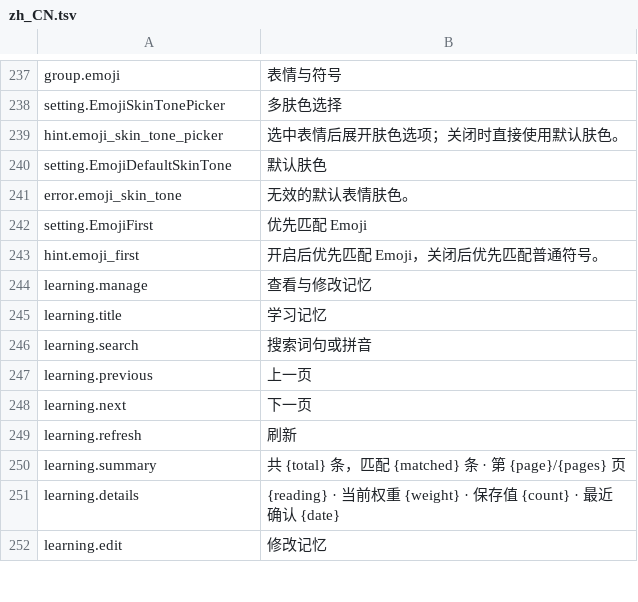
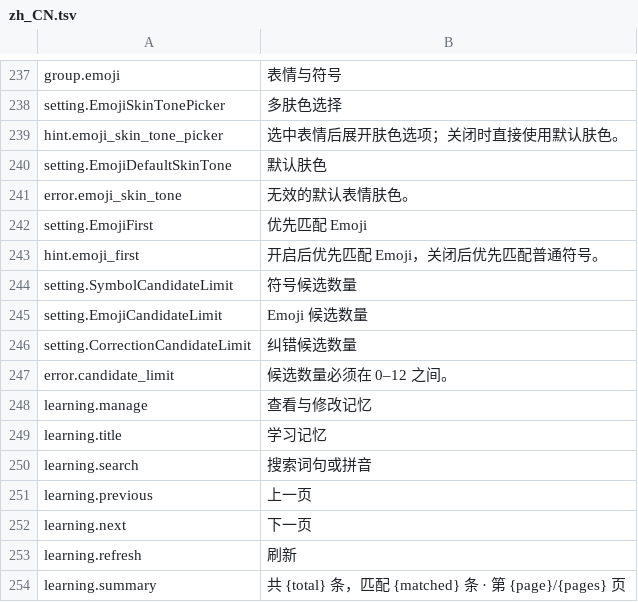
Before and after one commit to 0xarch/CowType, a TSV file: i18n/zh_CN.tsv, drawn as a sheet; only a part is shown, gaps mark what is left out; the shorter side is filled out with more unchanged rows.

```diff
--- a/i18n/zh_CN.tsv
+++ b/i18n/zh_CN.tsv
@@ -243,2 +243,6 @@ setting.EmojiFirst	优先匹配 Emoji
 hint.emoji_first	开启后优先匹配 Emoji，关闭后优先匹配普通符号。
+setting.SymbolCandidateLimit	符号候选数量
+setting.EmojiCandidateLimit	Emoji 候选数量
+setting.CorrectionCandidateLimit	纠错候选数量
+error.candidate_limit	候选数量必须在 0–12 之间。
 learning.manage	查看与修改记忆
```
Also changed, not shown: i18n/en_US.tsv, 15 other files.
